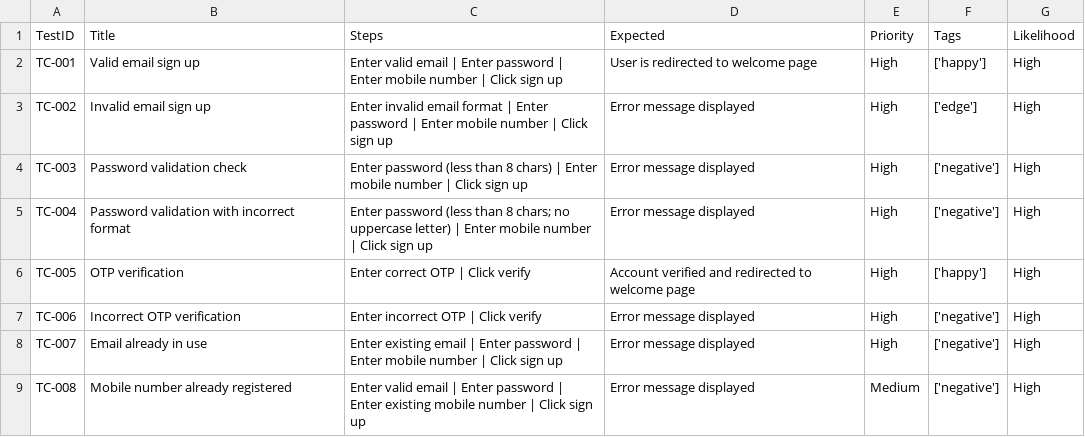
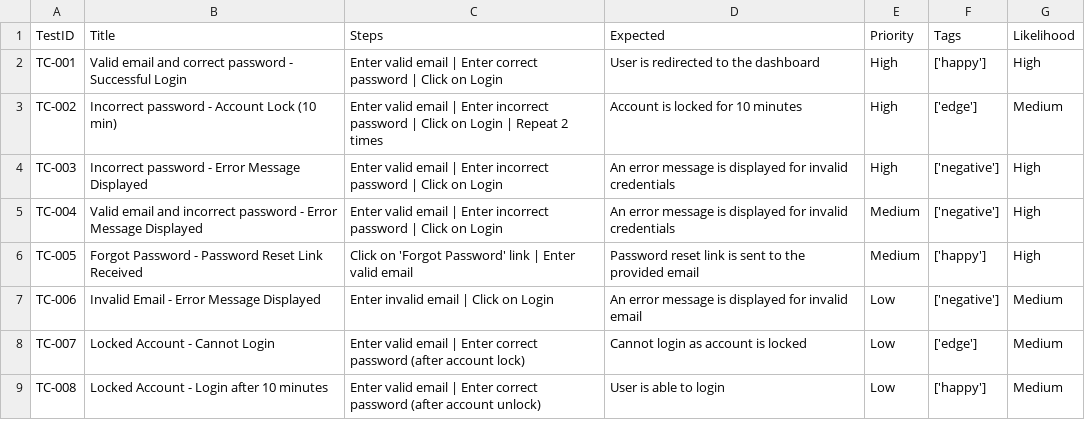
Before and after one commit to vishnuprakash9845/TestTribe_Agentic_AI_Workshop_May2025, a CSV file: outputs/assignments/edgecase_cases.csv, drawn as a sheet; only a part is shown; the diff covers the shown part only.

Commit message:
Completed day4 assignment

```diff
--- a/outputs/assignments/edgecase_cases.csv
+++ b/outputs/assignments/edgecase_cases.csv
@@ -1,9 +1,9 @@
 TestID,Title,Steps,Expected,Priority,Tags,Likelihood
-TC-001,Valid email sign up,Enter valid email | Enter password | Enter mobile number | Click sign up,User is redirected to welcome page,High,['happy'],High
-TC-002,Invalid email sign up,Enter invalid email format | Enter password | Enter mobile number | Click sign up,Error message displayed,High,['edge'],High
-TC-003,Password validation check,Enter password (less than 8 chars) | Enter mobile number | Click sign up,Error message displayed,High,['negative'],High
-TC-004,Password validation with incorrect format,Enter password (less than 8 chars; no uppercase letter) | Enter mobile number | Click sign up,Error message displayed,High,['negative'],High
-TC-005,OTP verification,Enter correct OTP | Click verify,Account verified and redirected to welcome page,High,['happy'],High
-TC-006,Incorrect OTP verification,Enter incorrect OTP | Click verify,Error message displayed,High,['negative'],High
-TC-007,Email already in use,Enter existing email | Enter password | Enter mobile number | Click sign up,Error message displayed,High,['negative'],High
-TC-008,Mobile number already registered,Enter valid email | Enter password | Enter existing mobile number | Click sign up,Error message displayed,Medium,['negative'],High
+TC-001,Valid email and correct password - Successful Login,Enter valid email | Enter correct password | Click on Login,User is redirected to the dashboard,High,['happy'],High
+TC-002,Incorrect password - Account Lock (10 min),Enter valid email | Enter incorrect password | Click on Login | Repeat 2 times,Account is locked for 10 minutes,High,['edge'],Medium
+TC-003,Incorrect password - Error Message Displayed,Enter valid email | Enter incorrect password | Click on Login,An error message is displayed for invalid credentials,High,['negative'],High
+TC-004,Valid email and incorrect password - Error Message Displayed,Enter valid email | Enter incorrect password | Click on Login,An error message is displayed for invalid credentials,Medium,['negative'],High
+TC-005,Forgot Password - Password Reset Link Received,Click on 'Forgot Password' link | Enter valid email,Password reset link is sent to the provided email,Medium,['happy'],High
+TC-006,Invalid Email - Error Message Displayed,Enter invalid email | Click on Login,An error message is displayed for invalid email,Low,['negative'],Medium
+TC-007,Locked Account - Cannot Login,Enter valid email | Enter correct password (after account lock),Cannot login as account is locked,Low,['edge'],Medium
+TC-008,Locked Account - Login after 10 minutes,Enter valid email | Enter correct password (after account unlock),User is able to login,Low,['happy'],Medium
```
Also changed, not shown: 20 edited cells elsewhere in this file, 4 other files.
